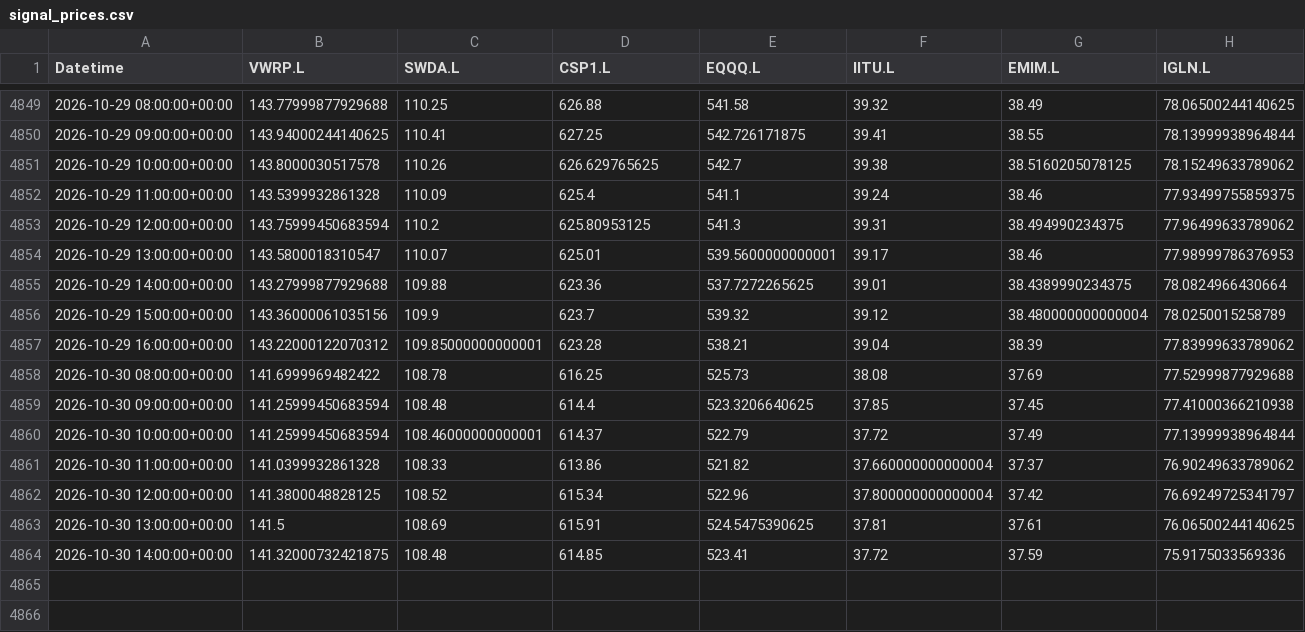
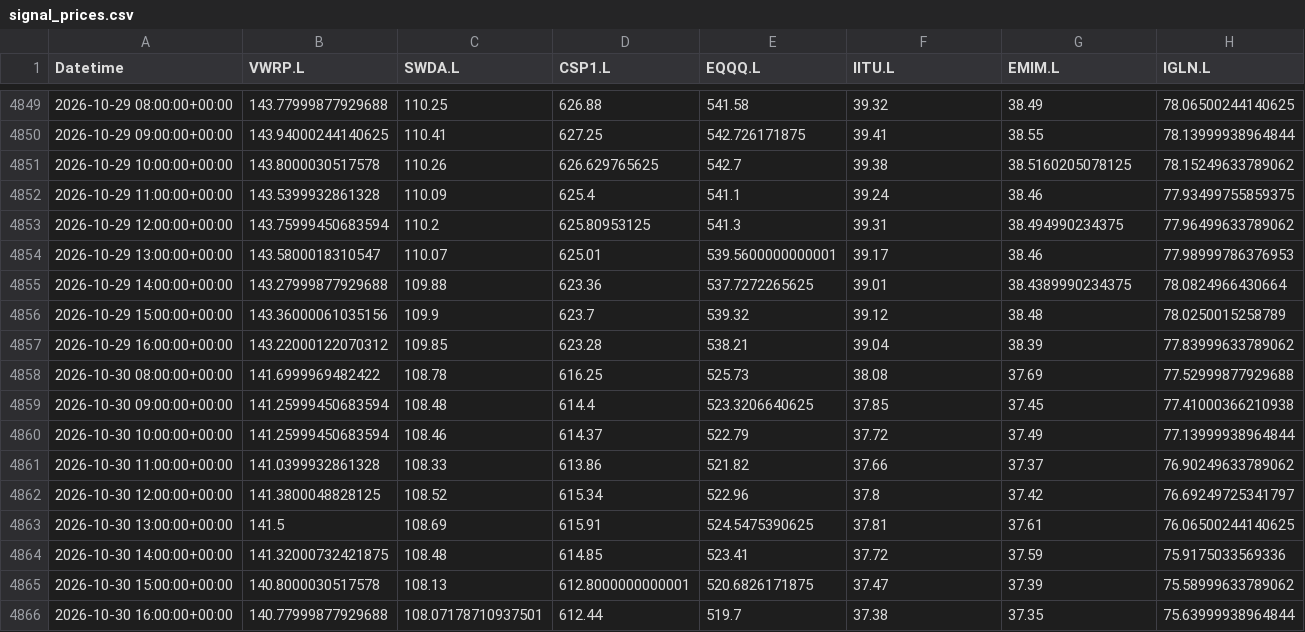
Before and after one commit to zpwhryv5gt-create/Momentum-trader, a CSV file: paper/signal_prices.csv, drawn as a sheet; only a part is shown, gaps mark what is left out.

```diff
--- a/paper/signal_prices.csv
+++ b/paper/signal_prices.csv
@@ -4855,10 +4855,12 @@ Datetime,VWRP.L,SWDA.L,CSP1.L,EQQQ.L,IITU.L,EMIM.L,IGLN.L
 2026-10-29 14:00:00+00:00,143.27999877929688,109.88,623.36,537.7272265625,39.01,38.4389990234375,78.0824966430664
-2026-10-29 15:00:00+00:00,143.36000061035156,109.9,623.7,539.32,39.12,38.480000000000004,78.0250015258789
-2026-10-29 16:00:00+00:00,143.22000122070312,109.85000000000001,623.28,538.21,39.04,38.39,77.83999633789062
+2026-10-29 15:00:00+00:00,143.36000061035156,109.9,623.7,539.32,39.12,38.48,78.0250015258789
+2026-10-29 16:00:00+00:00,143.22000122070312,109.85,623.28,538.21,39.04,38.39,77.83999633789062
 2026-10-30 08:00:00+00:00,141.6999969482422,108.78,616.25,525.73,38.08,37.69,77.52999877929688
 2026-10-30 09:00:00+00:00,141.25999450683594,108.48,614.4,523.3206640625,37.85,37.45,77.41000366210938
-2026-10-30 10:00:00+00:00,141.25999450683594,108.46000000000001,614.37,522.79,37.72,37.49,77.13999938964844
-2026-10-30 11:00:00+00:00,141.0399932861328,108.33,613.86,521.82,37.660000000000004,37.37,76.90249633789062
-2026-10-30 12:00:00+00:00,141.3800048828125,108.52,615.34,522.96,37.800000000000004,37.42,76.69249725341797
+2026-10-30 10:00:00+00:00,141.25999450683594,108.46,614.37,522.79,37.72,37.49,77.13999938964844
+2026-10-30 11:00:00+00:00,141.0399932861328,108.33,613.86,521.82,37.66,37.37,76.90249633789062
+2026-10-30 12:00:00+00:00,141.3800048828125,108.52,615.34,522.96,37.8,37.42,76.69249725341797
 2026-10-30 13:00:00+00:00,141.5,108.69,615.91,524.5475390625,37.81,37.61,76.06500244140625
 2026-10-30 14:00:00+00:00,141.32000732421875,108.48,614.85,523.41,37.72,37.59,75.9175033569336
+2026-10-30 15:00:00+00:00,140.8000030517578,108.13,612.8000000000001,520.6826171875,37.47,37.39,75.58999633789062
+2026-10-30 16:00:00+00:00,140.77999877929688,108.07178710937501,612.44,519.7,37.38,37.35,75.63999938964844
```
Also changed, not shown: paper/daily.csv, paper/fills.csv, 4 other files.
